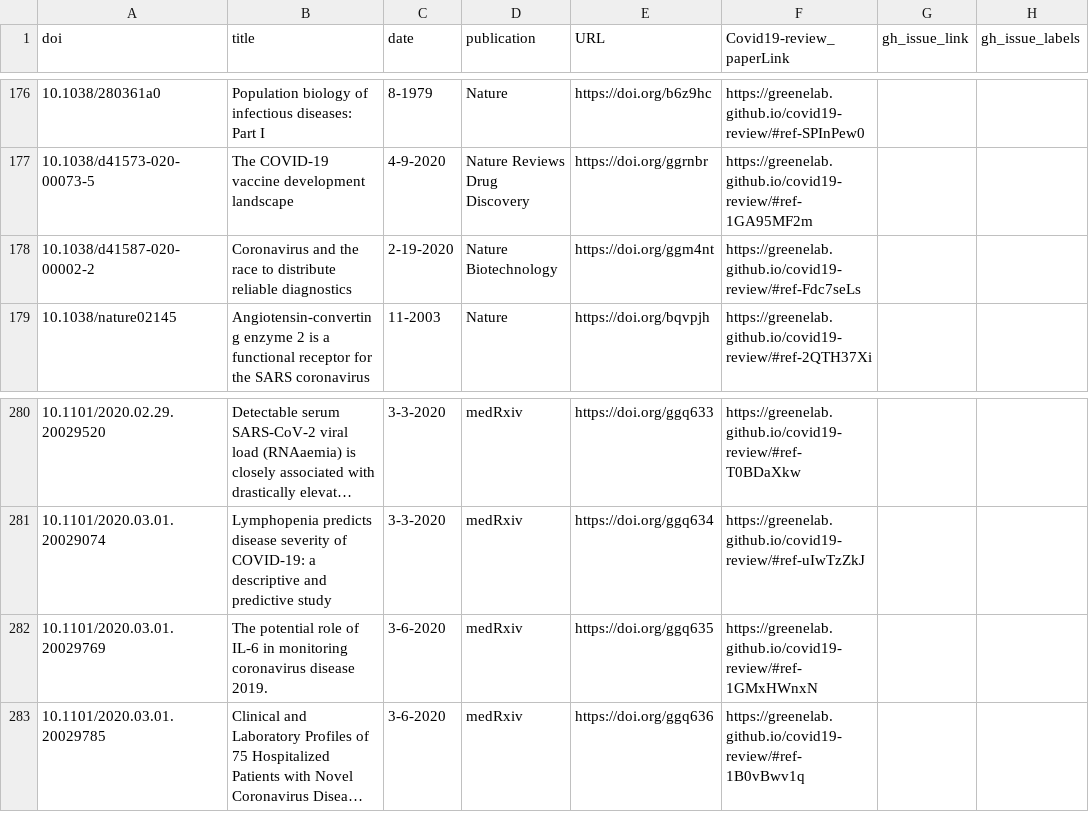
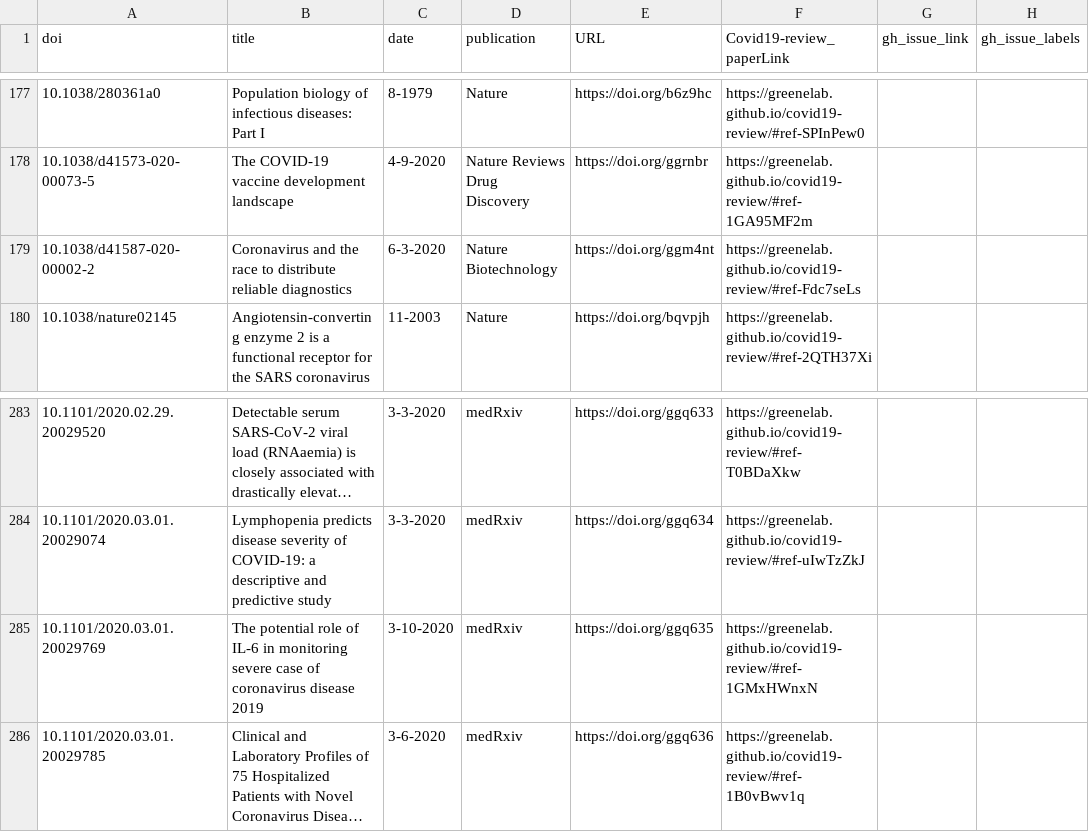
Before and after one commit to greenelab/covid19-review, a TSV file: sources_cross_reference.tsv, drawn as a sheet; only a part is shown, gaps mark what is left out; long unchanged cells end in …; addresses are those after the commit; the diff covers the shown part only; the diff names each change by its address in the sheet, - before the commit and + after, or states it on an @@ line.

```diff
--- a/sources_cross_reference.tsv
+++ b/sources_cross_reference.tsv
-C179 (date): 2-19-2020
+C179 (date): 6-3-2020
-B285 (title): …in monitoring coronavirus disease 2019.
+B285 (title): …in monitoring severe case of coronavirus disease 2019
-C285 (date): 3-6-2020
+C285 (date): 3-10-2020
```
Also changed, not shown: 5 added rows, 1 removed row and 1 edited cell elsewhere in this file, citations.tsv, 8 other files.
